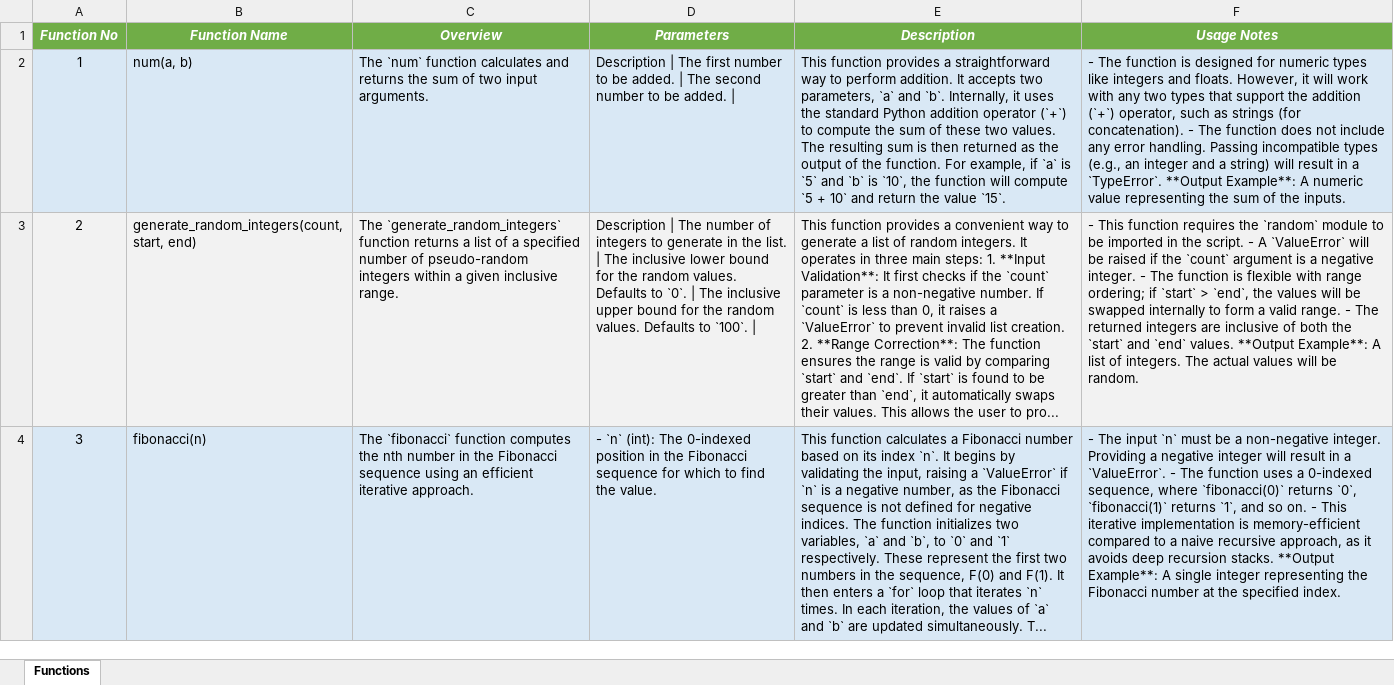
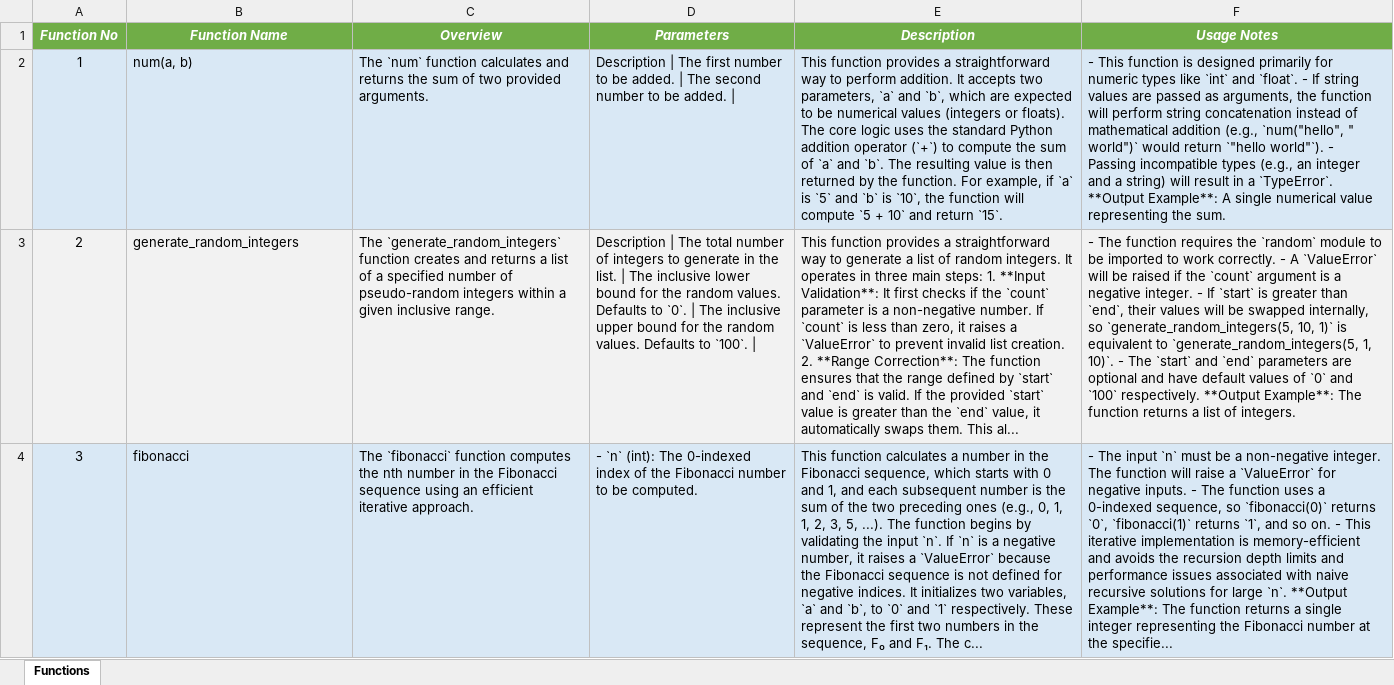
Before and after one commit to DrDarkShadow/docs-repo, an Excel workbook: random_module_one.xlsx, sheet Functions, drawn as a sheet; only a part is shown; values as stored, in another font and other column widths than the file's, no borders; the diff covers the shown part only; the diff names each change by its address in the sheet, - before the commit and + after, or states it on an @@ line.

```diff
--- a/random_module_one.xlsx (sheet Functions)
+++ b/random_module_one.xlsx (sheet Functions)
-C2 (Overview): …of two input arguments.
+C2 (Overview): …of two provided arguments.
-E2 (Description): …`a` and `b`. Internally, it uses the standard Python addition operator (`+`) to compute the sum of these two values. The resulting sum is then returned as the output of the function. For example, if `a` is `5` and `b` is `10`, the function will compute `5 + 10` and return the value `15`.
+E2 (Description): …`a` and `b`, which are expected to be numerical values (integers or floats). The core logic uses the standard Python addition operator (`+`) to compute the sum of `a` and `b`. The resulting value is then returned by the function. For example, if `a` is `5` and `b` is `10`, the function will compute `5 + 10` and return `15`.
-F2 (Usage Notes): - The function is designed for numeric types like integers and floats. However, it will work with any two types that support the addition (`+`) operator, such as strings (for concatenation). - The function does not include any error handling. Passing incompatible types (e.g., an integer and a string) will result in a `TypeError`. **Output Example**: A numeric value representing the sum of the inputs.
+F2 (Usage Notes): - This function is designed primarily for numeric types like `int` and `float`. - If string values are passed as arguments, the function will perform string concatenation instead of mathematical addition (e.g., `num("hello", " world")` would return `"hello world"`). - Passing incompatible types (e.g., an integer and a string) will result in a `TypeError`. **Output Example**: A single numerical value representing the sum.
-B3 (Function Name): generate_random_integers(count, start, end)
+B3 (Function Name): generate_random_integers
-C3 (Overview): …`generate_random_integers` function returns a…
+C3 (Overview): …`generate_random_integers` function creates and returns a…
-D3 (Parameters): …| The number of…
+D3 (Parameters): …| The total number of…
-E3 (Description): …provides a convenient way to generate a list of random integers. It operates in three main steps: 1. **Input Validation**: It first checks if the `count` parameter is a non-negative number. If `count` is less than 0, it raises a `ValueError` to prevent invalid list creation. 2. **Range Correction**: The function ensures the range is valid by comparing `start` and `end`. If `start` is found to be greater than `end`, it automatically swaps their values. This allows the user to pro...
+E3 (Description): …provides a straightforward way to generate a list of random integers. It operates in three main steps: 1. **Input Validation**: It first checks if the `count` parameter is a non-negative number. If `count` is less than zero, it raises a `ValueError` to prevent invalid list creation. 2. **Range Correction**: The function ensures that the range defined by `start` and `end` is valid. If the provided `start` value is greater than the `end` value, it automatically swaps them. This al...
-F3 (Usage Notes): - This function requires the `random` module to be imported in the script. - A `ValueError` will be raised if the `count` argument is a negative integer. - The function is flexible with range ordering; if `start` > `end`, the values will be swapped internally to form a valid range. - The returned integers are inclusive of both the `start` and `end` values. **Output Example**: A list of integers. The actual values will be random.
+F3 (Usage Notes): - The function requires the `random` module to be imported to work correctly. - A `ValueError` will be raised if the `count` argument is a negative integer. - If `start` is greater than `end`, their values will be swapped internally, so `generate_random_integers(5, 10, 1)` is equivalent to `generate_random_integers(5, 1, 10)`. - The `start` and `end` parameters are optional and have default values of `0` and `100` respectively. **Output Example**: The function returns a list of integers.
-B4 (Function Name): fibonacci(n)
+B4 (Function Name): fibonacci
-D4 (Parameters): …The 0-indexed position in the Fibonacci sequence for which to find the value.
+D4 (Parameters): …The 0-indexed index of the Fibonacci number to be computed.
-E4 (Description): …calculates a Fibonacci number based on its index `n`. It begins by validating the input, raising a `ValueError` if `n` is a negative number, as the Fibonacci sequence is not defined for negative indices. The function initializes two variables, `a` and `b`, to `0` and `1` respectively. These represent the first two numbers in the sequence, F(0) and F(1). It then enters a `for` loop that iterates `n` times. In each iteration, the values of `a` and `b` are updated simultaneously. T...
+E4 (Description): …calculates a number in the Fibonacci sequence, which starts with 0 and 1, and each subsequent number is the sum of the two preceding ones (e.g., 0, 1, 1, 2, 3, 5, ...). The function begins by validating the input `n`. If `n` is a negative number, it raises a `ValueError` because the Fibonacci sequence is not defined for negative indices. It initializes two variables, `a` and `b`, to `0` and `1` respectively. These represent the first two numbers in the sequence, F₀ and F₁. The c...
-F4 (Usage Notes): …non-negative integer. Providing a negative integer will result in a `ValueError`. - The function uses a 0-indexed sequence, where `fibonacci(0)` returns `0`, `fibonacci(1)` returns `1`, and so on. - This iterative implementation is memory-efficient compared to a naive recursive approach, as it avoids deep recursion stacks. **Output Example**: A single integer representing the Fibonacci number at the specified index.
+F4 (Usage Notes): …non-negative integer. The function will raise a `ValueError` for negative inputs. - The function uses a 0-indexed sequence, so `fibonacci(0)` returns `0`, `fibonacci(1)` returns `1`, and so on. - This iterative implementation is memory-efficient and avoids the recursion depth limits and performance issues associated with naive recursive solutions for large `n`. **Output Example**: The function returns a single integer representing the Fibonacci number at the specifie...
```
Also changed, not shown: 10 edited cells elsewhere in this sheet, random_module_two.xlsx, 9 other files.
